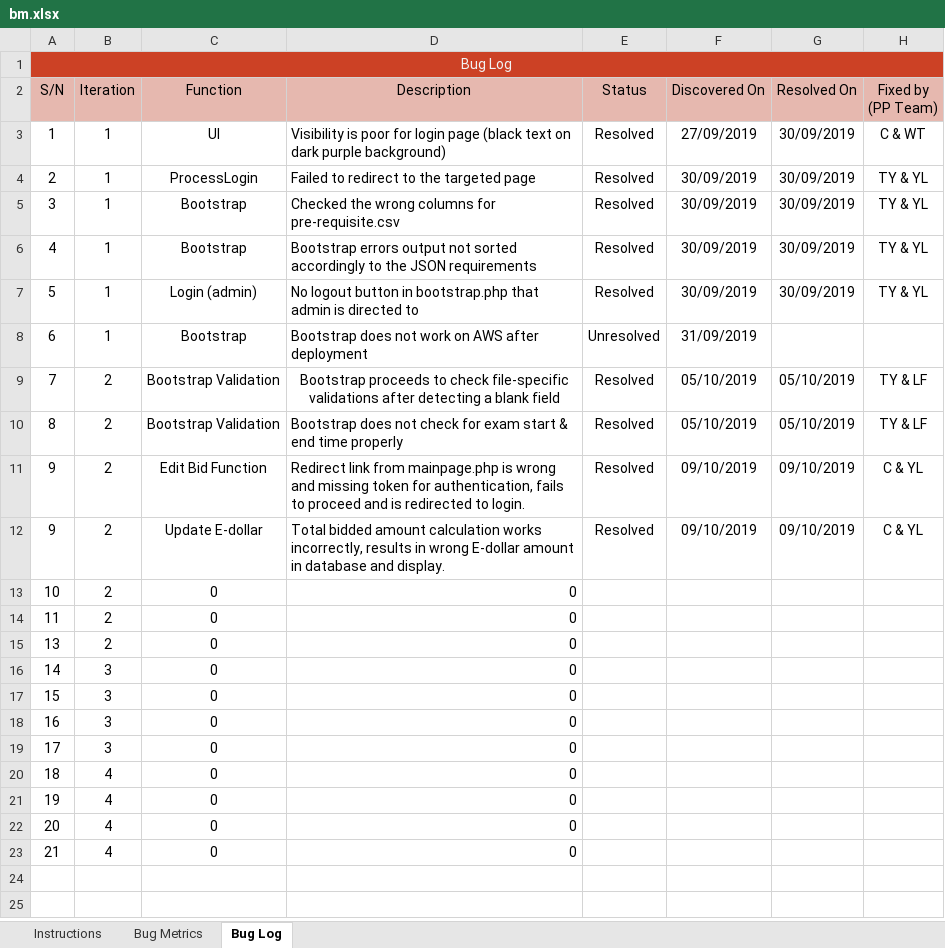
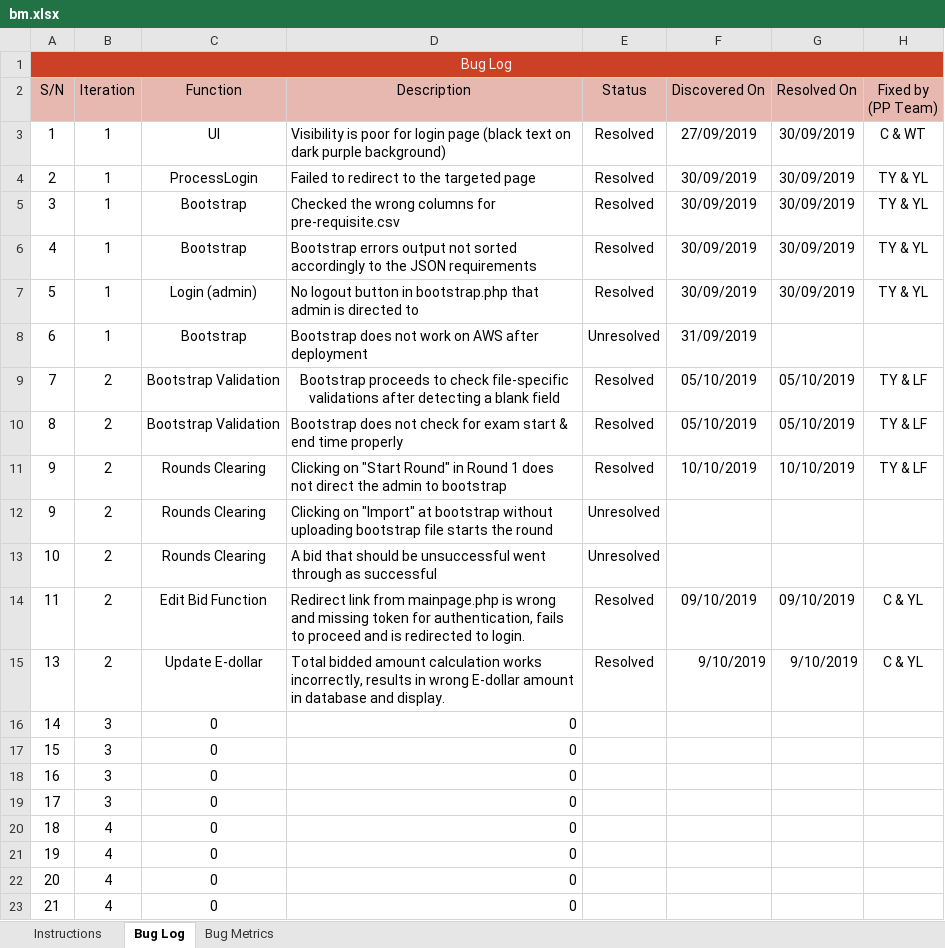
Before and after one commit to lifuhuang97/course-bidding-system, an Excel workbook: metrics/bm.xlsx, sheet Bug Log, drawn as a sheet; values as stored, in another font and other column widths than the file's, no borders; conditional formats not drawn; the diff names each change by its address in the sheet, - before the commit and + after, or states it on an @@ line.

Commit message:
Update bm.xlsx
Co-Authored-By: tayyuliang <tayyuliang@users.noreply.github.com>

```diff
--- a/metrics/bm.xlsx (sheet Bug Log)
+++ b/metrics/bm.xlsx (sheet Bug Log)
@@ sheet tab order changed: Instructions | Bug Log | Bug Metrics @@
-C11 (Function): Edit Bid Function
+C11 (Function): Rounds Clearing
-D11 (Description): Redirect link from mainpage.php is wrong and missing token for authentication, fails to proceed and is redirected to login.
+D11 (Description): Clicking on "Start Round" in Round 1 does not direct the admin to bootstrap
-F11 (Discovered On): 09/10/2019
+F11 (Discovered On): 10/10/2019
-G11 (Resolved On): 09/10/2019
+G11 (Resolved On): 10/10/2019
-H11 (Fixed by (PP Team)): C & YL
+H11 (Fixed by (PP Team)): TY & LF
-C12 (Function): Update E-dollar
+C12 (Function): Rounds Clearing
-D12 (Description): Total bidded amount calculation works incorrectly, results in wrong E-dollar amount in database and display.
+D12 (Description): Clicking on "Import" at bootstrap without uploading bootstrap file starts the round
-E12 (Status): Resolved
+E12 (Status): Unresolved
-F12 (Discovered On): 09/10/2019
+F12 (Discovered On): (empty)
-G12 (Resolved On): 09/10/2019
+G12 (Resolved On): (empty)
-H12 (Fixed by (PP Team)): C & YL
+H12 (Fixed by (PP Team)): (empty)
-C13 (Function): 0
+C13 (Function): Rounds Clearing
-D13 (Description): 0
+D13 (Description): A bid that should be unsuccessful went through as successful
-E13 (Status): (empty)
+E13 (Status): Unresolved
-C14 (Function): 0
+C14 (Function): Edit Bid Function
-D14 (Description): 0
+D14 (Description): Redirect link from mainpage.php is wrong and missing token for authentication, fails to proceed and is redirected to login.
-E14:E15 (Status): (empty)
+E14:E15 (Status): Resolved
-F14 (Discovered On): (empty)
+F14 (Discovered On): 09/10/2019
-G14 (Resolved On): (empty)
+G14 (Resolved On): 09/10/2019
-H14:H15 (Fixed by (PP Team)): (empty)
+H14:H15 (Fixed by (PP Team)): C & YL
-C15 (Function): 0
+C15 (Function): Update E-dollar
-D15 (Description): 0
+D15 (Description): Total bidded amount calculation works incorrectly, results in wrong E-dollar amount in database and display.
-F15 (Discovered On): (empty)
+F15 (Discovered On): 9/10/2019
-G15 (Resolved On): (empty)
+G15 (Resolved On): 9/10/2019
```
Also changed, not shown: sheet Bug Metrics.
